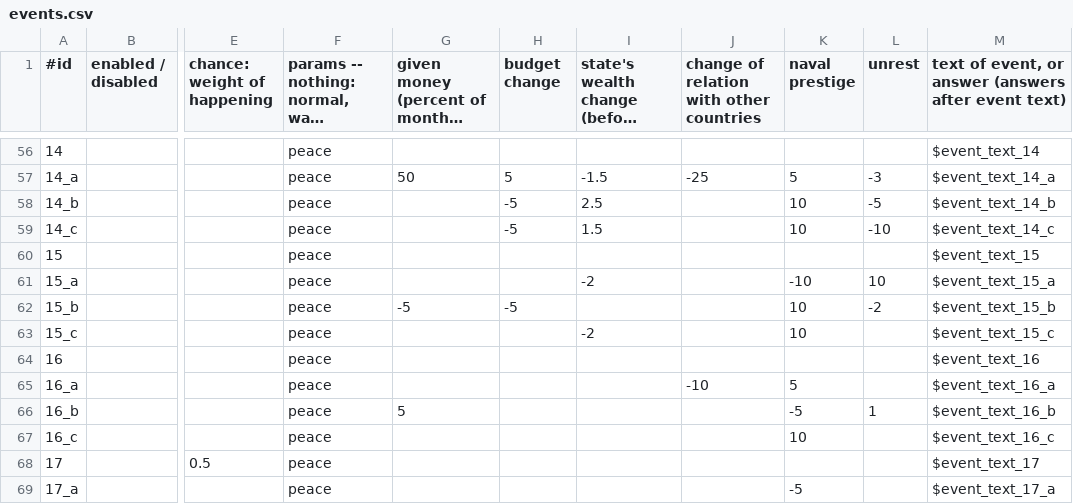
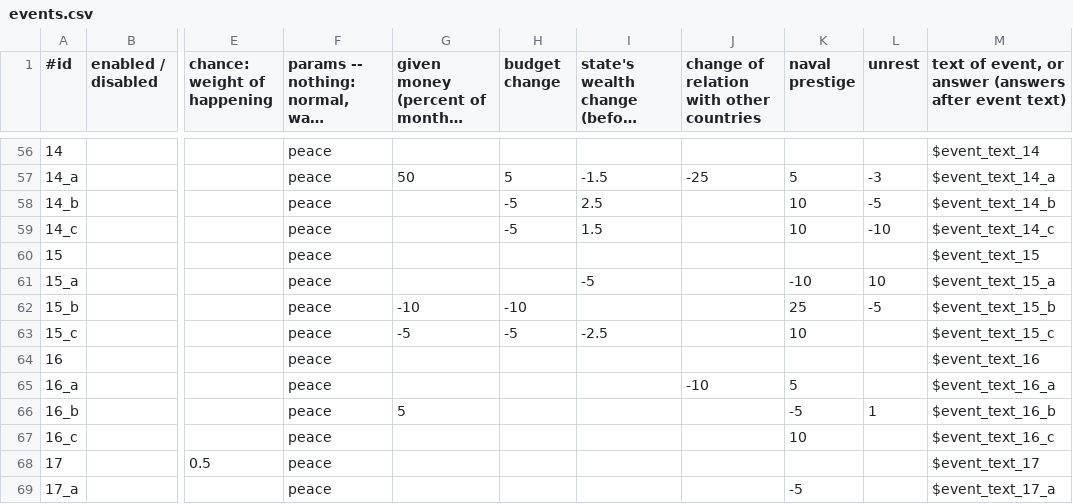
Before and after one commit to KlaudiuszLedwoch/Iron-Admiral, a CSV file: payload/Mods/events.csv, drawn as a sheet; only a part is shown, gaps mark what is left out; long unchanged cells end in …; the diff names each change by its address in the sheet, - before the commit and + after, or states it on an @@ line.

```diff
--- a/payload/Mods/events.csv
+++ b/payload/Mods/events.csv
-I61: -2
+I61: -5
-G62: -5
+G62: -10
-H62 (budget change): -5
+H62 (budget change): -10
-K62 (naval prestige): 10
+K62 (naval prestige): 25
-L62 (unrest): -2
+L62 (unrest): -5
-G63: (empty)
+G63: -5
-H63 (budget change): (empty)
+H63 (budget change): -5
-I63: -2
+I63: -2.5
```
Also changed, not shown: payload/Mods/params_override.csv, payload/Mods/technologies.csv, 3 other files.
